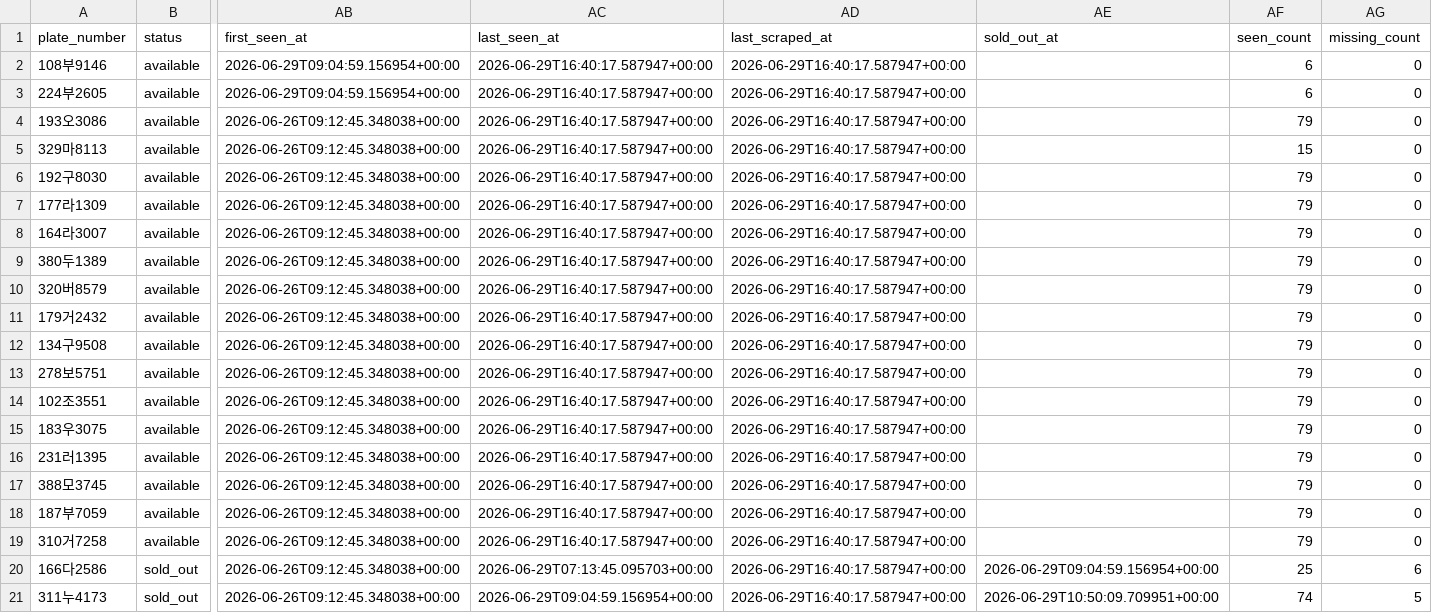
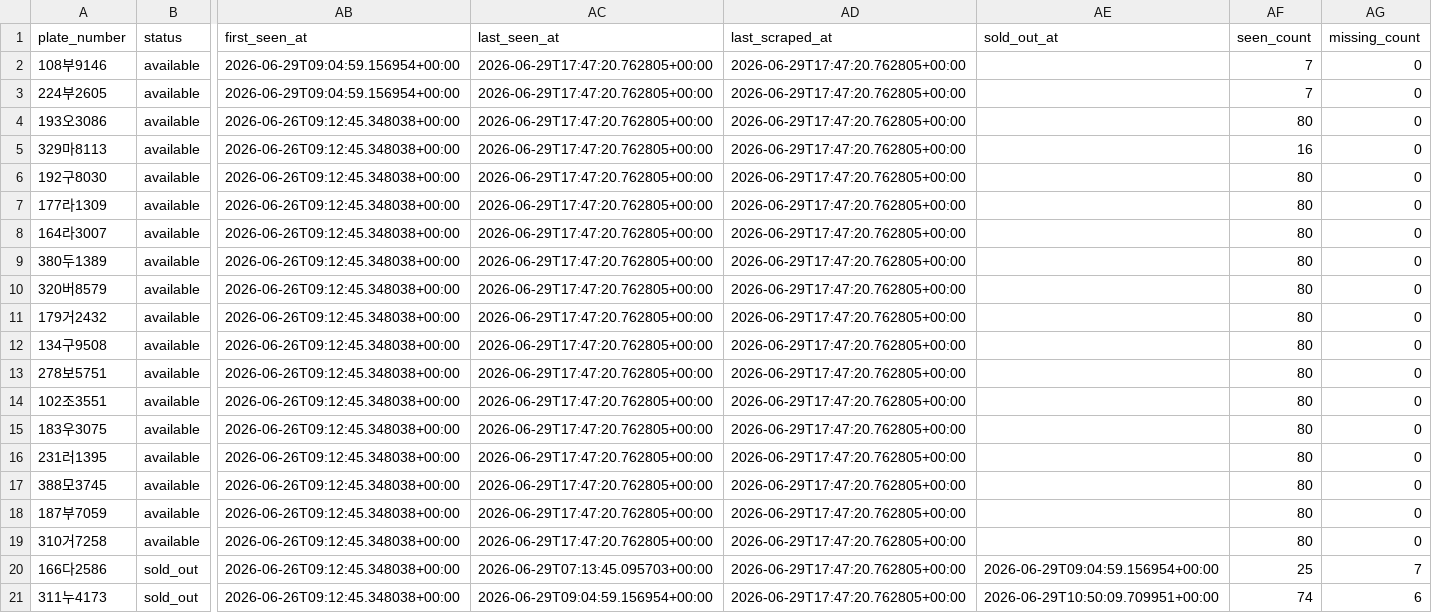
Before and after one commit to hongseok-lee/kia_cpo, a CSV file: db/kia_cpo_inventory.csv, drawn as a sheet; only a part is shown, gaps mark what is left out; the diff names each change by its address in the sheet, - before the commit and + after, or states it on an @@ line.

```diff
--- a/db/kia_cpo_inventory.csv
+++ b/db/kia_cpo_inventory.csv
-AC2:AC19 (last_seen_at): 2026-06-29T16:40:17.587947+00:00
+AC2:AC19 (last_seen_at): 2026-06-29T17:47:20.762805+00:00
-AD2:AD21 (last_scraped_at): 2026-06-29T16:40:17.587947+00:00
+AD2:AD21 (last_scraped_at): 2026-06-29T17:47:20.762805+00:00
-AF2:AF3 (seen_count): 6
+AF2:AF3 (seen_count): 7
-AF4 (seen_count): 79
+AF4 (seen_count): 80
-AF5 (seen_count): 15
+AF5 (seen_count): 16
-AF6:AF19 (seen_count): 79
+AF6:AF19 (seen_count): 80
-AG20 (missing_count): 6
+AG20 (missing_count): 7
-AG21 (missing_count): 5
+AG21 (missing_count): 6
```
Also changed, not shown: 1 other file.
